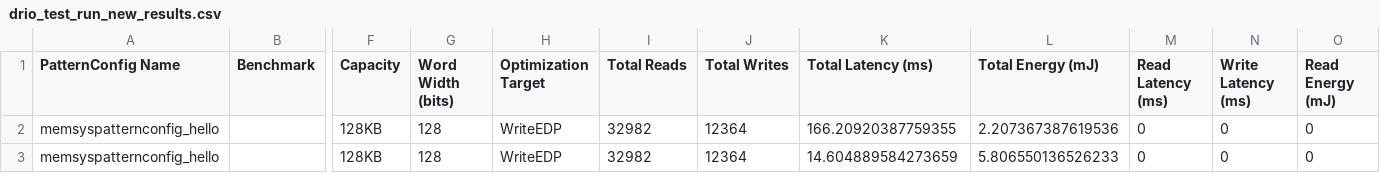
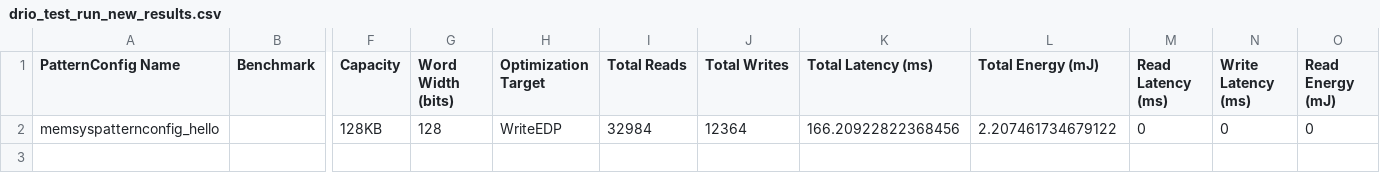
Before and after one commit to Veemon22/MemSysExplorer, a CSV file: results/drio_test_run_new_1/model_output/drio_test_run_new_results.csv, drawn as a sheet; only a part is shown, gaps mark what is left out; rows hold the shown columns only; the diff names each change by its address in the sheet, - before the commit and + after, or states it on an @@ line.

```diff
--- a/results/drio_test_run_new_1/model_output/drio_test_run_new_results.csv
+++ b/results/drio_test_run_new_1/model_output/drio_test_run_new_results.csv
-I2 (Total Reads): 32982
+I2 (Total Reads): 32984
-K2 (Total Latency (ms)): 166.20920387759355
+K2 (Total Latency (ms)): 166.20922822368456
-L2 (Total Energy (mJ)): 2.207367387619536
+L2 (Total Energy (mJ)): 2.207461734679122
-row 3: memsyspatternconfig_hello |  | 128KB | 128 | WriteEDP | 32982 | 12364 | 14.604889584273659 | 5.806550136526233 | 0 | 0 | 0
```
Also changed, not shown: results/sniper_test_run_1/model_output/sniper_test_run_results.csv, 26 other files.
